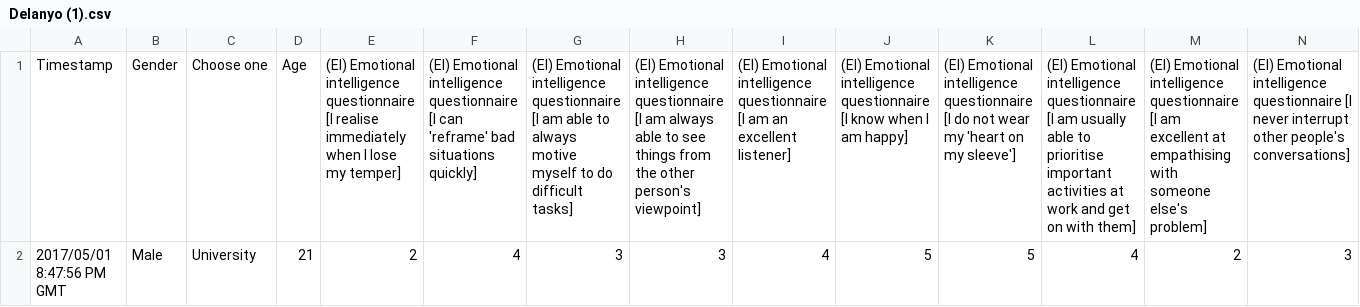
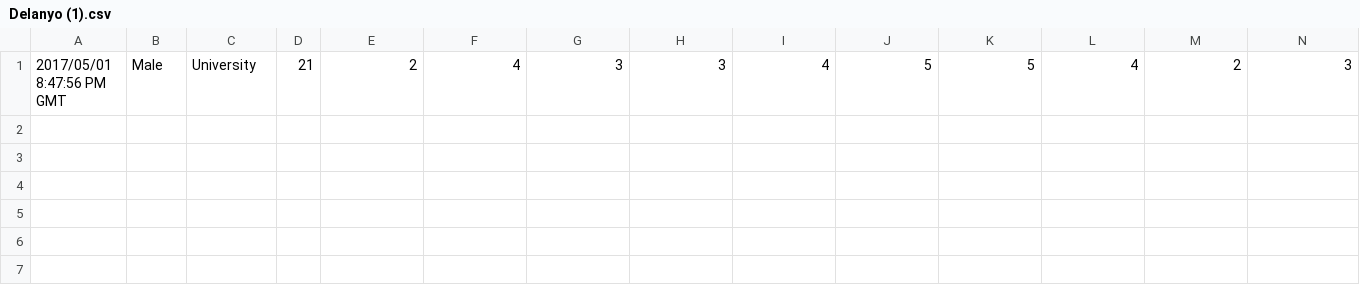
Before and after one commit to Natborks/questionnaire, a CSV file: Delanyo (1).csv, drawn as a sheet; only a part is shown; rows hold the shown columns only; the diff names each change by its address in the sheet, - before the commit and + after, or states it on an @@ line.

Commit message:
remove unnecessary descriptions

```diff
--- a/Delanyo (1).csv
+++ b/Delanyo (1).csv
-row 1: Timestamp | Gender | Choose one | Age | (EI) Emotional intelligence questionnaire [I realise immediately when I lose my temper] | (EI) Emotional intelligence questionnaire [I can 'reframe' bad situations quickly] | (EI) Emotional intelligence questionnaire [I am able to always motive myself to do difficult tasks] | (EI) Emotional intelligence questionnaire [I am always able to see things from the other person's viewpoint] | (EI) Emotional intelligence questionnaire [I am an excellent listener] | (EI) Emotional intelligence questionnaire [I know when I am happy] | (EI) Emotional intelligence questionnaire [I do not wear my 'heart on my sleeve'] | (EI) Emotional intelligence questionnaire [I am usually able to prioritise important activities at work and get on with them] | (EI) Emotional intelligence questionnaire [I am excellent at empathising with someone else's problem] | (EI) Emotional intelligence questionnaire [I never interrupt other people's conversations]
```
